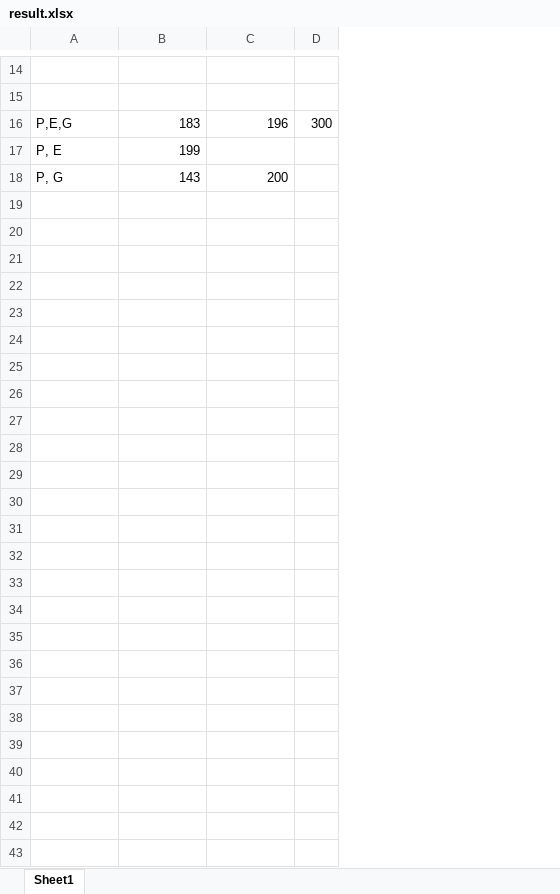
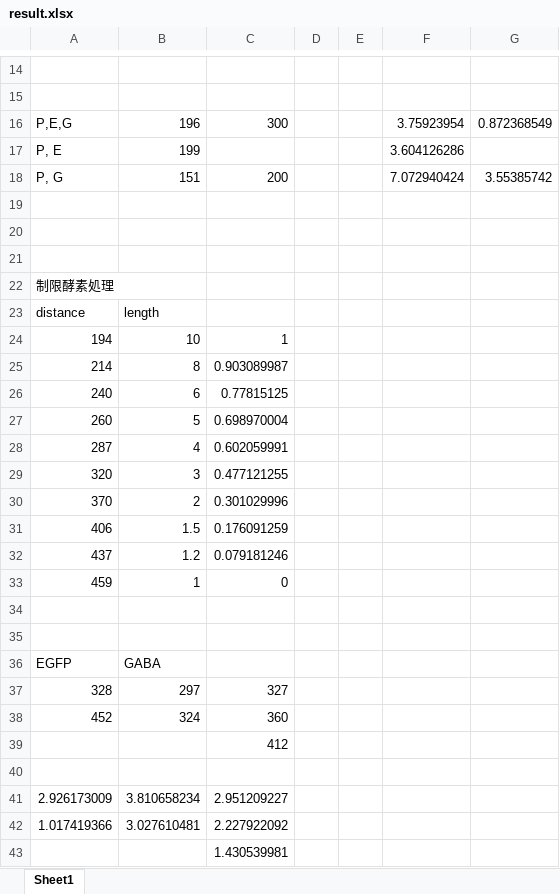
Before and after one commit to yutteee/latex, an Excel workbook: 化学生命工学実験3/生命工学実験/遺伝子組み換え実験/data/result.xlsx, sheet Sheet1, drawn as a sheet; only a part is shown, gaps mark what is left out; values as stored, in another font and other column widths than the file's, no borders; charts and pictures not drawn; removed rows and columns are numbered as before the commit, all else as after; the diff names each change by its address in the sheet, - before the commit and + after, or states it on an @@ line.

```diff
--- a/化学生命工学実験3/生命工学実験/遺伝子組み換え実験/data/result.xlsx (sheet Sheet1)
+++ b/化学生命工学実験3/生命工学実験/遺伝子組み換え実験/data/result.xlsx (sheet Sheet1)
-column D, row 16: 300
+column D, empty
+column E, empty
+column F, rows 16-18: 3.75923954 | 3.604126286 | 7.072940424
+column G, rows 16-18: 0.872368549 |  | 3.55385742
-B16: 183
+B16: 196
-C16: 196
+C16: 300
-B18: 143
+B18: 151
+row 19: (empty)
+row 20: (empty)
+row 21: (empty)
+row 22: 制限酵素処理
+row 23: distance | length
+row 24: 194 | 10 | 1
+row 25: 214 | 8 | 0.903089987
+row 26: 240 | 6 | 0.77815125
+row 27: 260 | 5 | 0.698970004
+row 28: 287 | 4 | 0.602059991
+row 29: 320 | 3 | 0.477121255
+row 30: 370 | 2 | 0.301029996
+row 31: 406 | 1.5 | 0.176091259
+row 32: 437 | 1.2 | 0.079181246
+row 33: 459 | 1 | 0
+row 34: (empty)
+row 35: (empty)
+row 36: EGFP | GABA
+row 37: 328 | 297 | 327
+row 38: 452 | 324 | 360
+row 39:  |  | 412
+row 40: (empty)
+row 41: 2.926173009 | 3.810658234 | 2.951209227
+row 42: 1.017419366 | 3.027610481 | 2.227922092
+row 43:  |  | 1.430539981
```
Also changed, not shown: charts or pictures, 14 other files.
